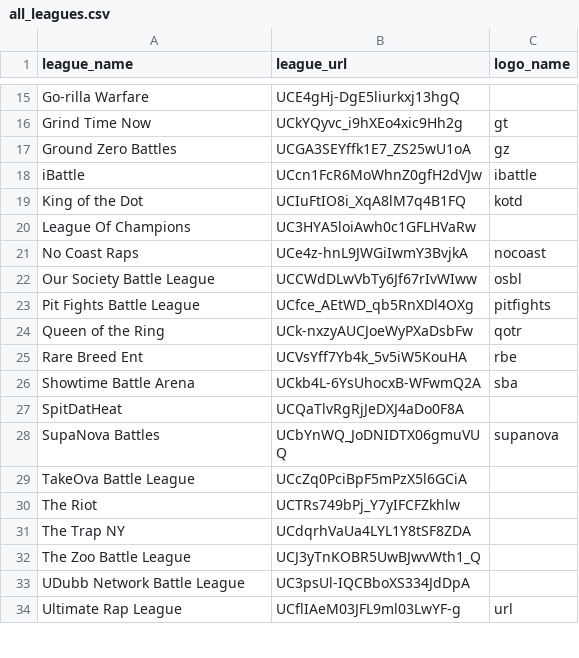
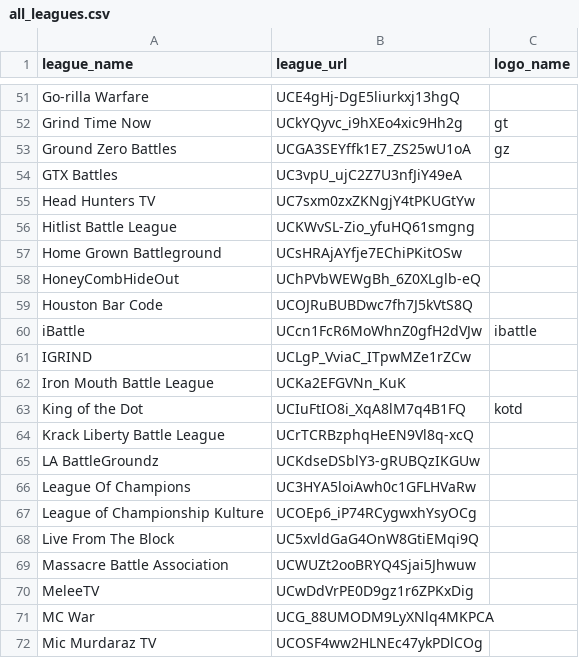
Before and after one commit to APysnack/live-rap-center, a CSV file: db/seeds/all_leagues.csv, drawn as a sheet; only a part is shown, gaps mark what is left out; the shorter side is filled out with more unchanged rows; the diff covers the shown part only.

Commit message:
add leagues

```diff
--- a/db/seeds/all_leagues.csv
+++ b/db/seeds/all_leagues.csv
@@ -17,4 +53,20 @@ Grind Time Now,UCkYQyvc_i9hXEo4xic9Hh2g,gt
 Ground Zero Battles,UCGA3SEYffk1E7_ZS25wU1oA,gz
+GTX Battles,UC3vpU_ujC2Z7U3nfJiY49eA
+Head Hunters TV,UC7sxm0zxZKNgjY4tPKUGtYw
+Hitlist Battle League,UCKWvSL-Zio_yfuHQ61smgng
+Home Grown Battleground,UCsHRAjAYfje7EChiPKitOSw
+HoneyCombHideOut,UChPVbWEWgBh_6Z0XLglb-eQ
+Houston Bar Code,UCOJRuBUBDwc7fh7J5kVtS8Q
 iBattle,UCcn1FcR6MoWhnZ0gfH2dVJw,ibattle
+IGRIND,UCLgP_VviaC_ITpwMZe1rZCw
+Iron Mouth Battle League,UCKa2EFGVNn_KuK
 King of the Dot,UCIuFtIO8i_XqA8lM7q4B1FQ,kotd
+Krack Liberty Battle League,UCrTCRBzphqHeEN9Vl8q-xcQ
+LA BattleGroundz,UCKdseDSblY3-gRUBQzIKGUw
 League Of Champions,UC3HYA5loiAwh0c1GFLHVaRw
+League of Championship Kulture,UCOEp6_iP74RCygwxhYsyOCg
+Live From The Block,UC5xvldGaG4OnW8GtiEMqi9Q
+Massacre Battle Association,UCWUZt2ooBRYQ4Sjai5Jhwuw
+MeleeTV,UCwDdVrPE0D9gz1r6ZPKxDig
+MC War,UCG_88UMODM9LyXNlq4MKPCA
+Mic Murdaraz TV,UCOSF4ww2HLNEc47ykPDlCOg
```
Also changed, not shown: 73 added rows and 1 moved row elsewhere in this file.
